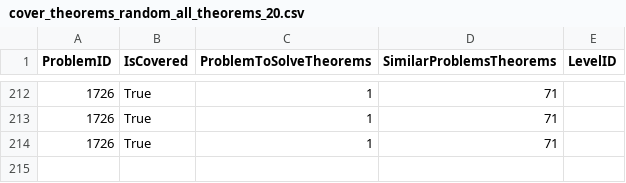
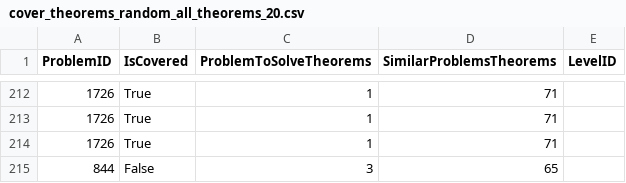
Before and after one commit to orensultan/FormalGeo, a CSV file: cover_theorems_random_all_theorems_20.csv, drawn as a sheet; only a part is shown, gaps mark what is left out.

```diff
--- a/cover_theorems_random_all_theorems_20.csv
+++ b/cover_theorems_random_all_theorems_20.csv
@@ -214 +214,2 @@ ProblemID,IsCovered,ProblemToSolveTheorems,SimilarProblemsTheorems,LevelID
 1726,True,1,71,
+844,False,3,65,
```
Also changed, not shown: cover_theorems_analogy_based_20.csv, 5 other files.
